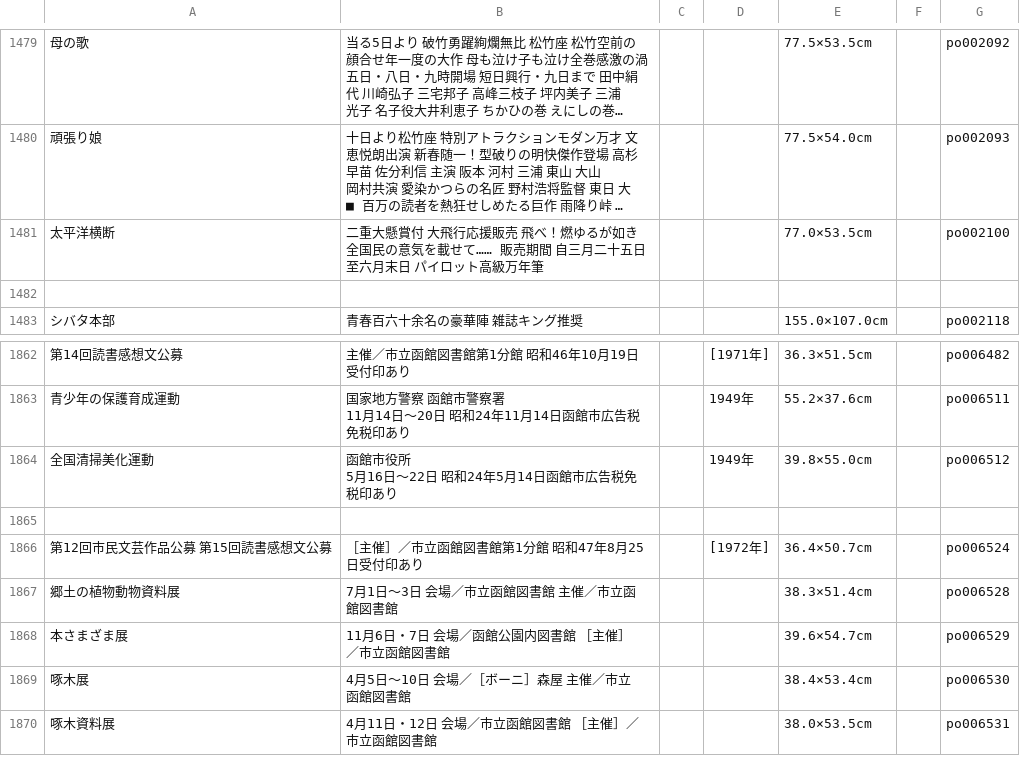
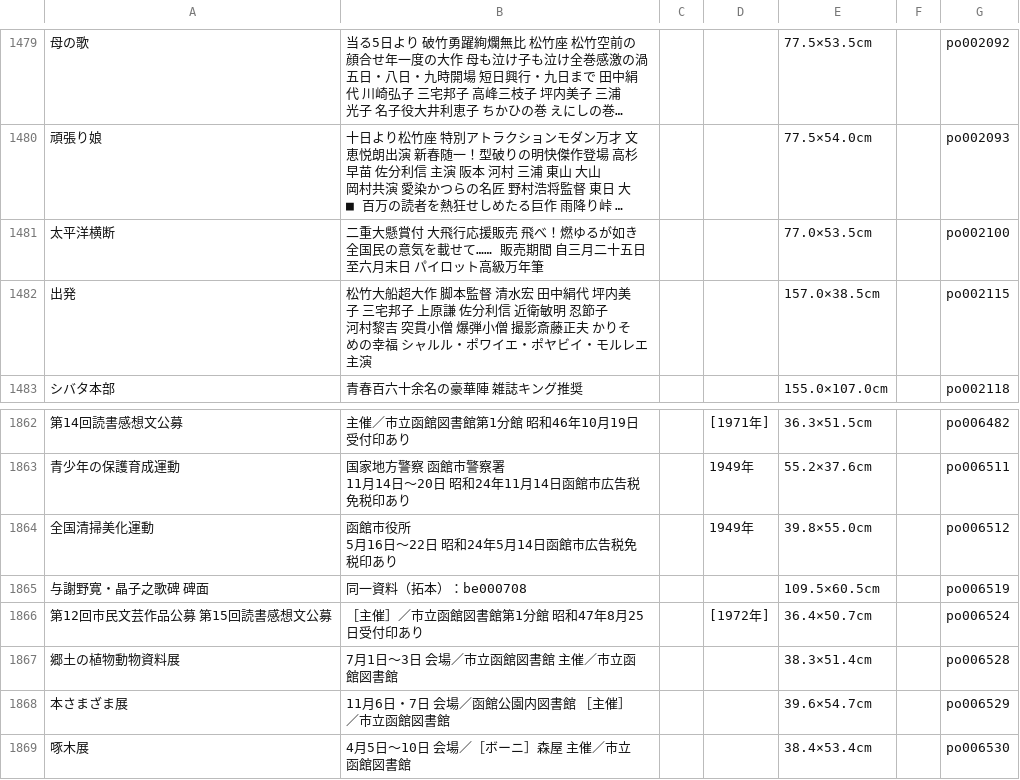
Before and after one commit to tnkgithub/python_2023, a CSV file: scraping/result_metadata/metadata_poster.csv, drawn as a sheet; only a part is shown, gaps mark what is left out; the shorter side is filled out with more unchanged rows; long unchanged cells end in …; the diff names each change by its address in the sheet, - before the commit and + after, or states it on an @@ line.

```diff
--- a/scraping/result_metadata/metadata_poster.csv
+++ b/scraping/result_metadata/metadata_poster.csv
-row 1482: (empty)
+row 1482: 出発 | 松竹大船超大作 脚本監督 清水宏 田中絹代 坪内美子 三宅邦子 上原謙 佐分利信 近衛敏明 忍節子 河村黎吉 突貫小僧 爆弾小僧 撮影斎藤正夫 かりそめの幸福 シャルル・ポワイエ・ポヤビイ・モルレエ主演 |  |  | 157.0×38.5cm |  | po002115
-row 1865: (empty)
+row 1865: 与謝野寛・晶子之歌碑 碑面 | 同一資料（拓本）：be000708 |  |  | 109.5×60.5cm |  | po006519
```
Also changed, not shown: 2 other files.
